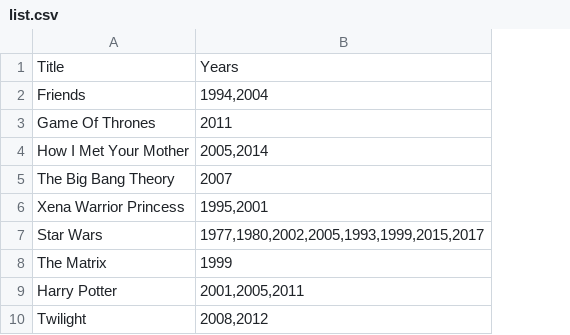
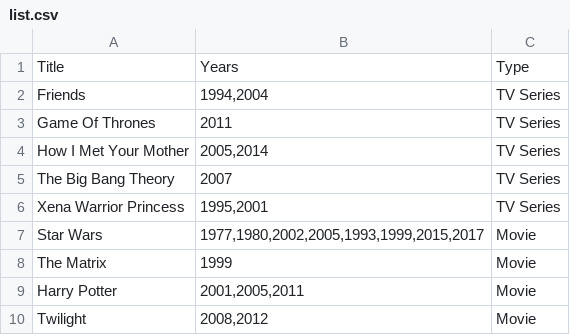
Before and after one commit to maryzam/movie-names, a CSV file: draft/data/movies/list.csv, drawn as a sheet; the diff names each change by its address in the sheet, - before the commit and + after, or states it on an @@ line.

Commit message:
Render stats by movies (initial commit)

```diff
--- a/draft/data/movies/list.csv
+++ b/draft/data/movies/list.csv
+column C, rows 1-10: Type | TV Series | TV Series | TV Series | TV Series | TV Series | Movie | Movie | Movie | Movie
```
Also changed, not shown: 2 other files.
